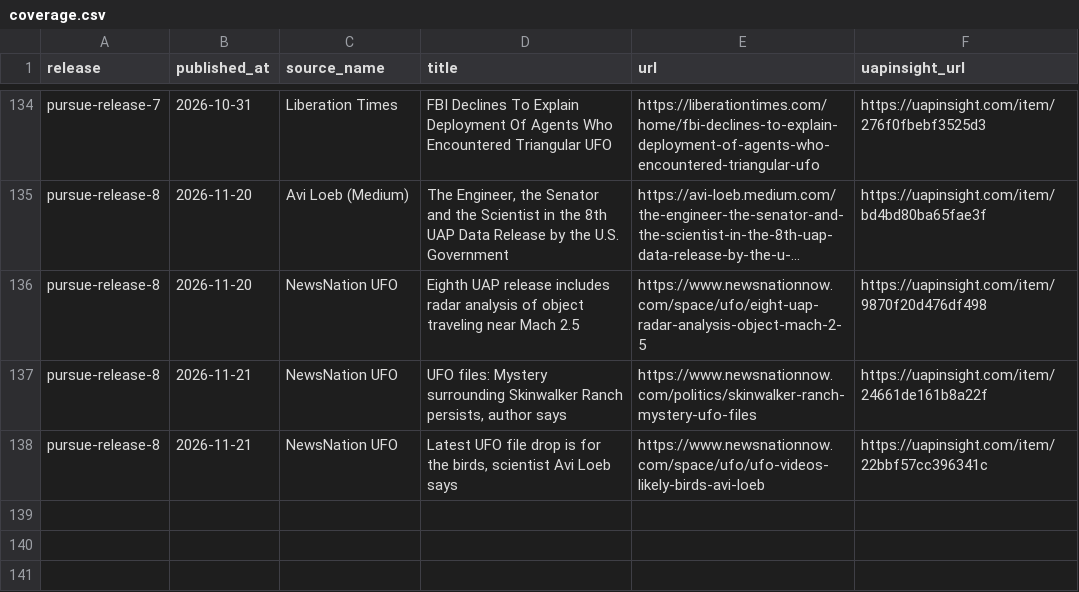
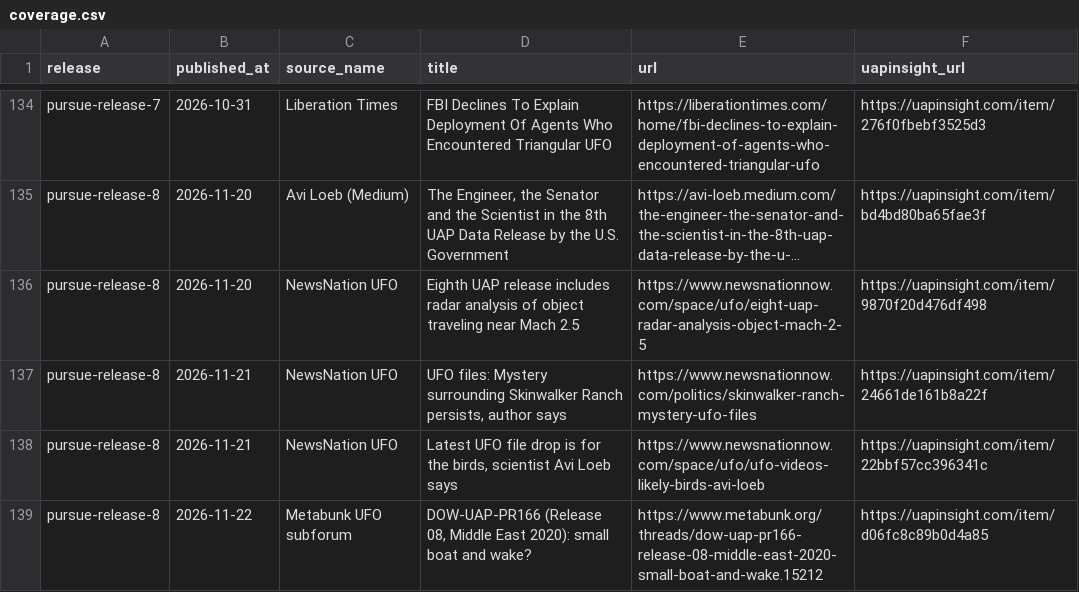
Before and after one commit to tomasstankovic/uapinsight-pursue-dataset, a CSV file: data/coverage.csv, drawn as a sheet; only a part is shown, gaps mark what is left out; long unchanged cells end in …; the diff names each change by its address in the sheet, - before the commit and + after, or states it on an @@ line.

```diff
--- a/data/coverage.csv
+++ b/data/coverage.csv
+row 139: pursue-release-8 | 2026-11-22 | Metabunk UFO subforum | DOW-UAP-PR166 (Release 08, Middle East 2020): small boat and wake? | https://www.metabunk.org/threads/dow-uap-pr166-release-08-middle-east-2020-small-boat-and-wake.15212 | https://uapinsight.com/item/d06fc8c89b0d4a85
```
Also changed, not shown: 1 other file.
